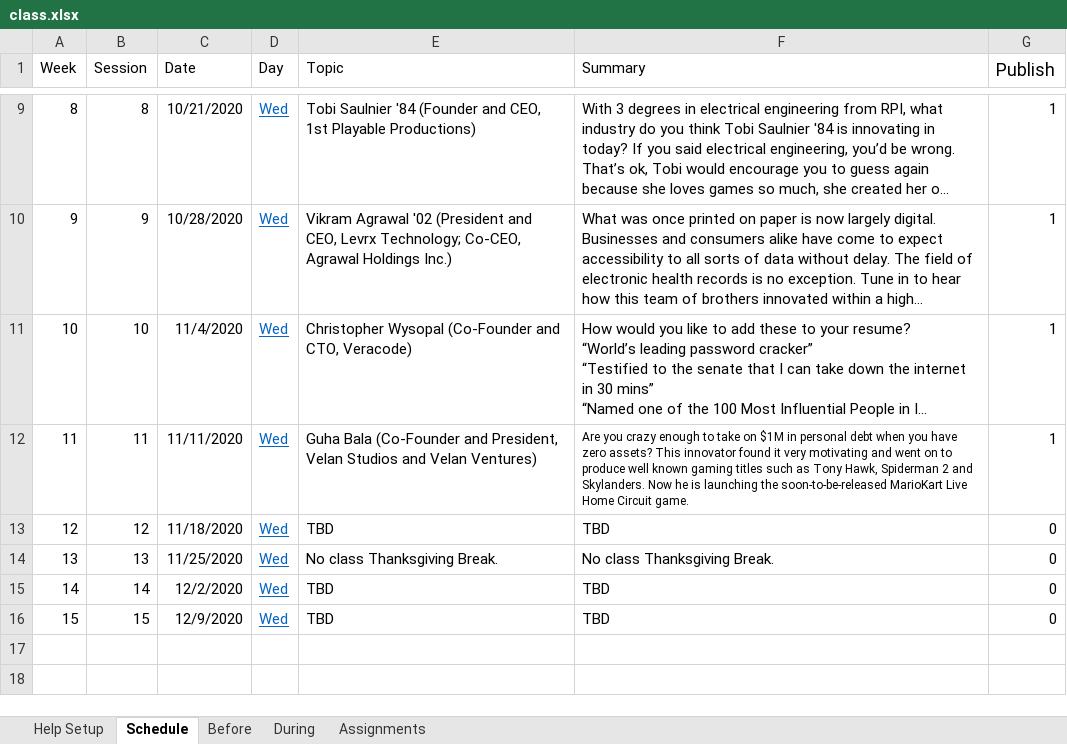
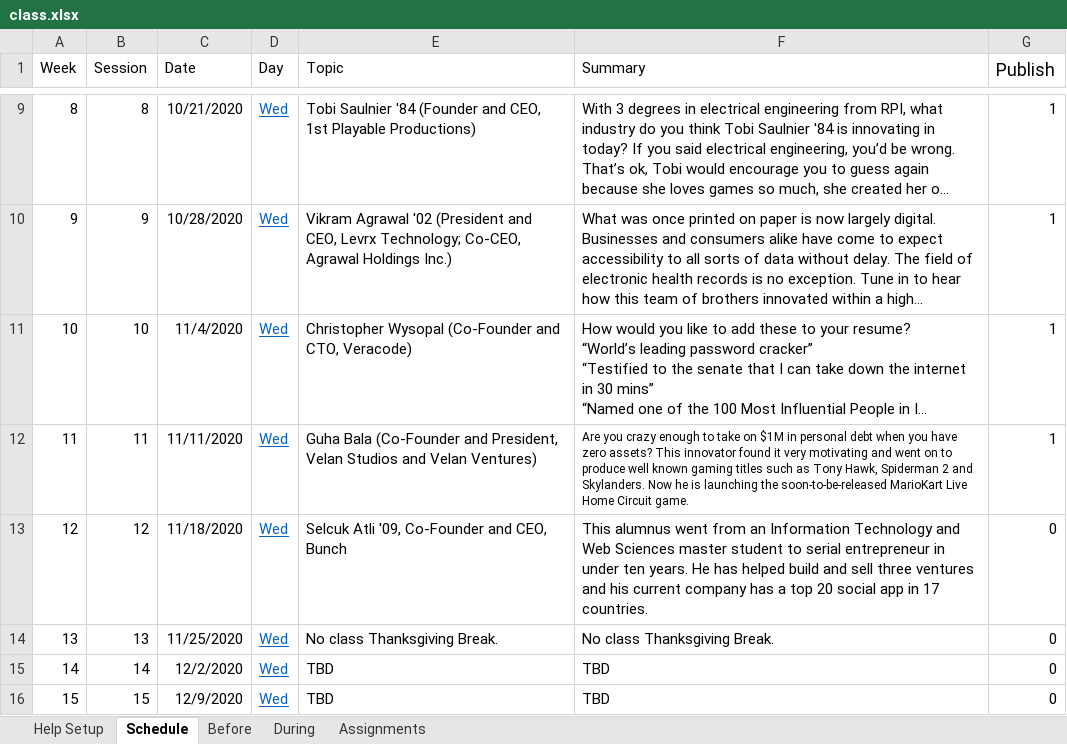
Before and after one commit to SeverinoCenter/impactful_innovators_website, an Excel workbook: config/class.xlsx, sheet Schedule, drawn as a sheet; only a part is shown, gaps mark what is left out; long unchanged cells end in …; values as stored, in another font and other column widths than the file's, no borders; the diff names each change by its address in the sheet, - before the commit and + after, or states it on an @@ line.

```diff
--- a/config/class.xlsx (sheet Schedule)
+++ b/config/class.xlsx (sheet Schedule)
-E13 (Topic): TBD
+E13 (Topic): Selcuk Atli '09, Co-Founder and CEO, Bunch
-F13 (Summary): TBD
+F13 (Summary): This alumnus went from an Information Technology and Web Sciences master student to serial entrepreneur in under ten years. He has helped build and sell three ventures and his current company has a top 20 social app in 17 countries.
```
Also changed, not shown: sheet Before, sheet During, 18 other files.
